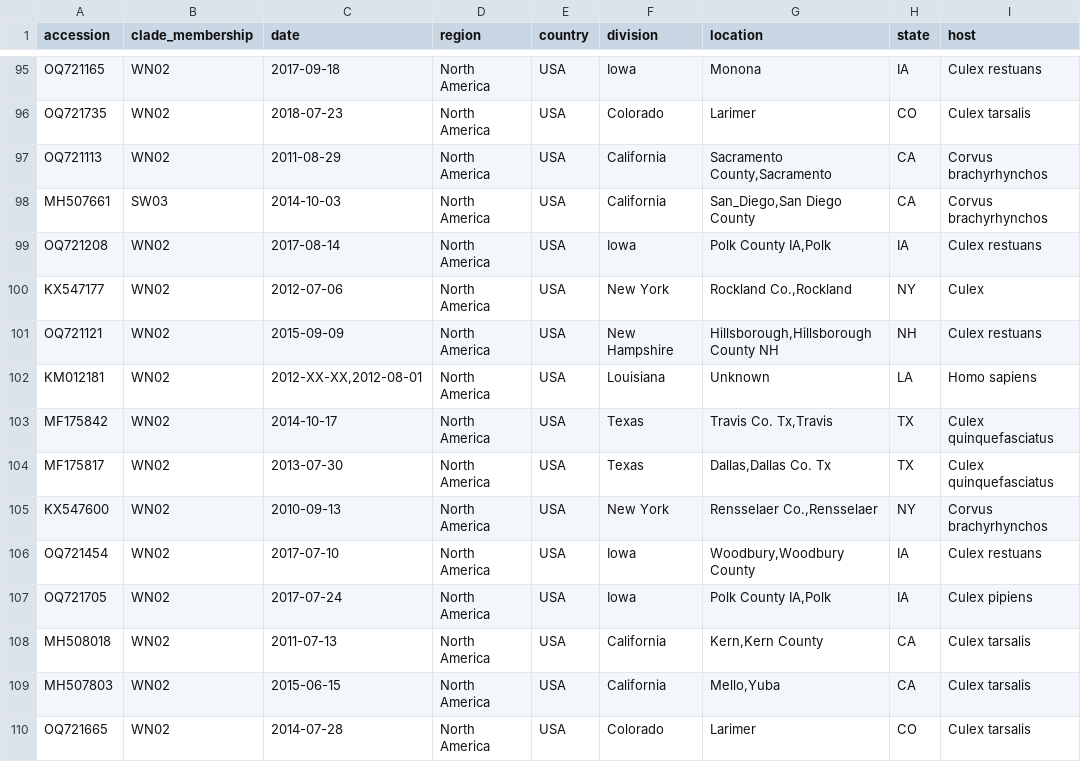
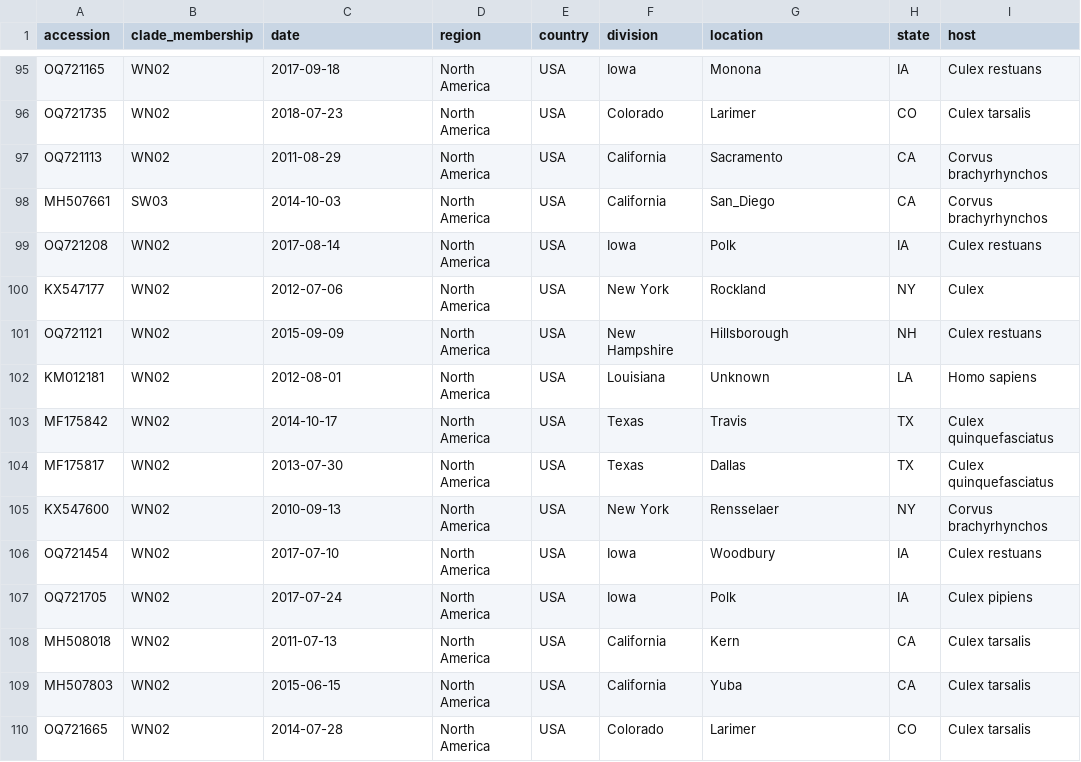
Before and after one commit to nextstrain/WNV, a TSV file: nextclade/data/metadata_all.tsv, drawn as a sheet; only a part is shown, gaps mark what is left out; the diff covers the shown part only; the diff names each change by its address in the sheet, - before the commit and + after, or states it on an @@ line.

```diff
--- a/nextclade/data/metadata_all.tsv
+++ b/nextclade/data/metadata_all.tsv
-G97 (location): Sacramento County,Sacramento
+G97 (location): Sacramento
-G98 (location): San_Diego,San Diego County
+G98 (location): San_Diego
-G99 (location): Polk County IA,Polk
+G99 (location): Polk
-G100 (location): Rockland Co.,Rockland
+G100 (location): Rockland
-G101 (location): Hillsborough,Hillsborough County NH
+G101 (location): Hillsborough
-C102 (date): 2012-XX-XX,2012-08-01
+C102 (date): 2012-08-01
-G103 (location): Travis Co. Tx,Travis
+G103 (location): Travis
-G104 (location): Dallas,Dallas Co. Tx
+G104 (location): Dallas
-G105 (location): Rensselaer Co.,Rensselaer
+G105 (location): Rensselaer
-G106 (location): Woodbury,Woodbury County
+G106 (location): Woodbury
-G107 (location): Polk County IA,Polk
+G107 (location): Polk
-G108 (location): Kern,Kern County
+G108 (location): Kern
-G109 (location): Mello,Yuba
+G109 (location): Yuba
```
Also changed, not shown: 71 edited cells elsewhere in this file.
